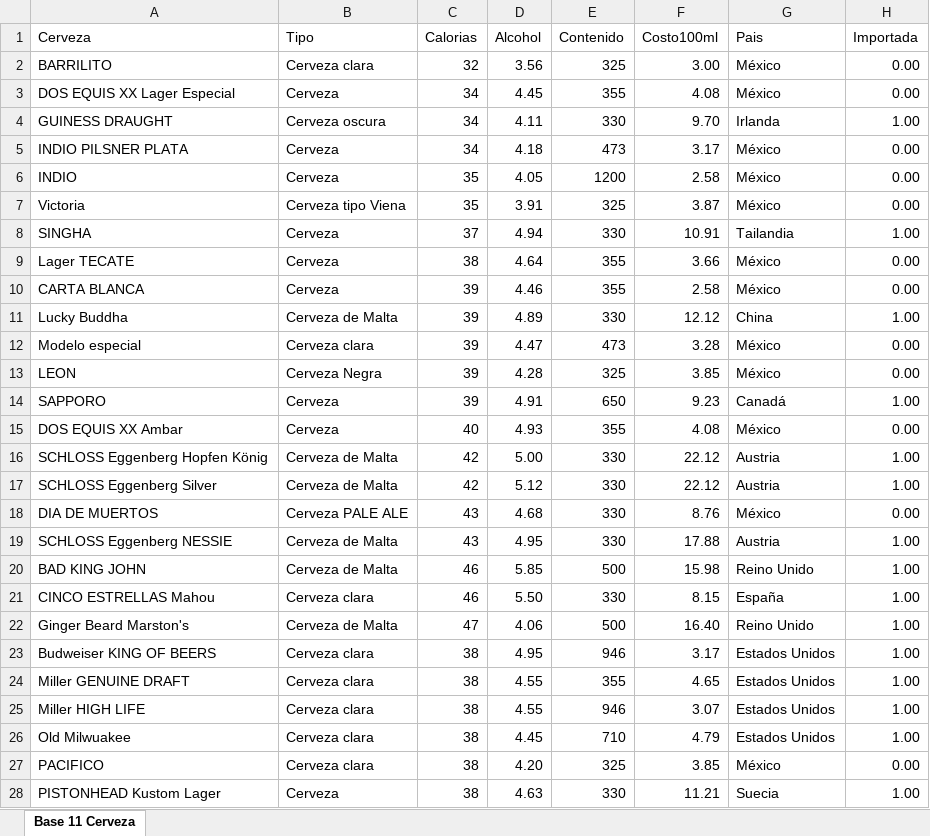
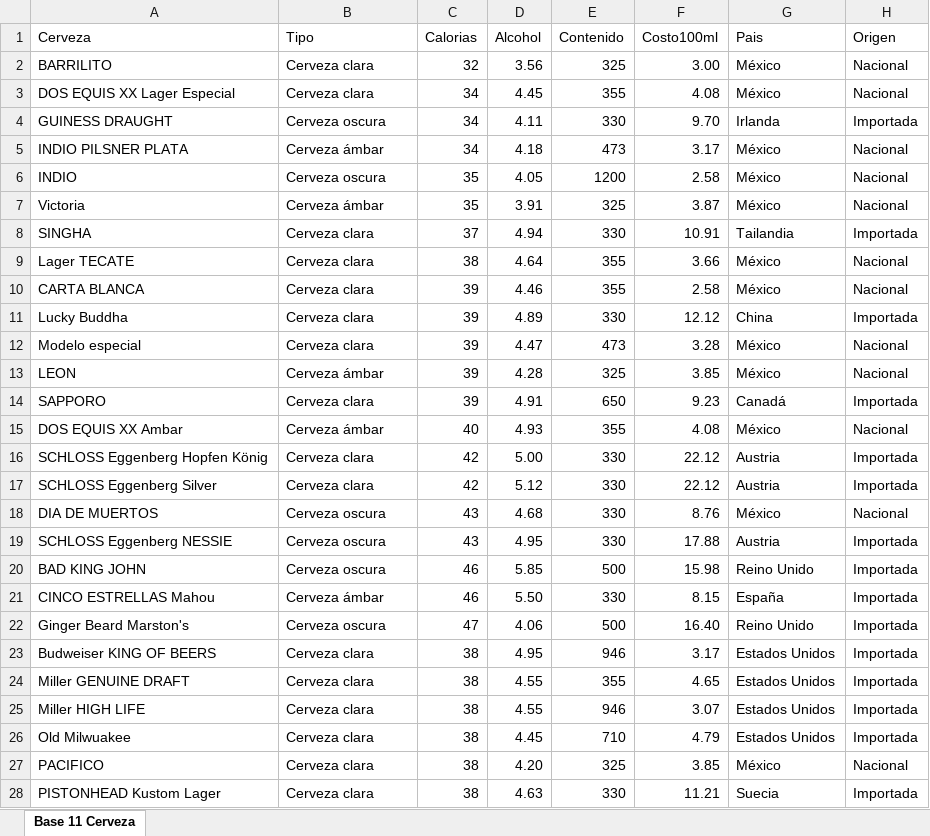
Before and after one commit to adan-rs/AnalisisDatos, an Excel workbook: s04_estadistica_descriptiva/data/b03_cerveza.xlsx, sheet Base 11 Cerveza, drawn as a sheet; only a part is shown; values as stored, in another font and other column widths than the file's, no borders; the diff covers the shown part only; the diff names each change by its address in the sheet, - before the commit and + after, or states it on an @@ line.

```diff
--- a/s04_estadistica_descriptiva/data/b03_cerveza.xlsx (sheet Base 11 Cerveza)
+++ b/s04_estadistica_descriptiva/data/b03_cerveza.xlsx (sheet Base 11 Cerveza)
-H1: Importada
+H1: Origen
-H2:H3 (Origen): 0.00
+H2:H3 (Origen): Nacional
-B3 (Tipo): Cerveza
+B3 (Tipo): Cerveza clara
-H4 (Origen): 1.00
+H4 (Origen): Importada
-B5 (Tipo): Cerveza
+B5 (Tipo): Cerveza ámbar
-H5:H7 (Origen): 0.00
+H5:H7 (Origen): Nacional
-B6 (Tipo): Cerveza
+B6 (Tipo): Cerveza oscura
-B7 (Tipo): Cerveza tipo Viena
+B7 (Tipo): Cerveza ámbar
-B8:B10 (Tipo): Cerveza
+B8:B10 (Tipo): Cerveza clara
-H8 (Origen): 1.00
+H8 (Origen): Importada
-H9:H10 (Origen): 0.00
+H9:H10 (Origen): Nacional
-B11 (Tipo): Cerveza de Malta
+B11 (Tipo): Cerveza clara
-H11 (Origen): 1.00
+H11 (Origen): Importada
-H12:H13 (Origen): 0.00
+H12:H13 (Origen): Nacional
-B13 (Tipo): Cerveza Negra
+B13 (Tipo): Cerveza ámbar
-B14 (Tipo): Cerveza
+B14 (Tipo): Cerveza clara
-H14 (Origen): 1.00
+H14 (Origen): Importada
-B15 (Tipo): Cerveza
+B15 (Tipo): Cerveza ámbar
-H15 (Origen): 0.00
+H15 (Origen): Nacional
-B16:B17 (Tipo): Cerveza de Malta
+B16:B17 (Tipo): Cerveza clara
-H16:H17 (Origen): 1.00
+H16:H17 (Origen): Importada
-B18 (Tipo): Cerveza PALE ALE
+B18 (Tipo): Cerveza oscura
-H18 (Origen): 0.00
+H18 (Origen): Nacional
-B19:B20 (Tipo): Cerveza de Malta
+B19:B20 (Tipo): Cerveza oscura
-H19:H26 (Origen): 1.00
+H19:H26 (Origen): Importada
-B21 (Tipo): Cerveza clara
+B21 (Tipo): Cerveza ámbar
-B22 (Tipo): Cerveza de Malta
+B22 (Tipo): Cerveza oscura
-H27 (Origen): 0.00
+H27 (Origen): Nacional
-B28 (Tipo): Cerveza
+B28 (Tipo): Cerveza clara
-H28 (Origen): 1.00
+H28 (Origen): Importada
```
Also changed, not shown: 39 edited cells elsewhere in this sheet, 5 other files.
